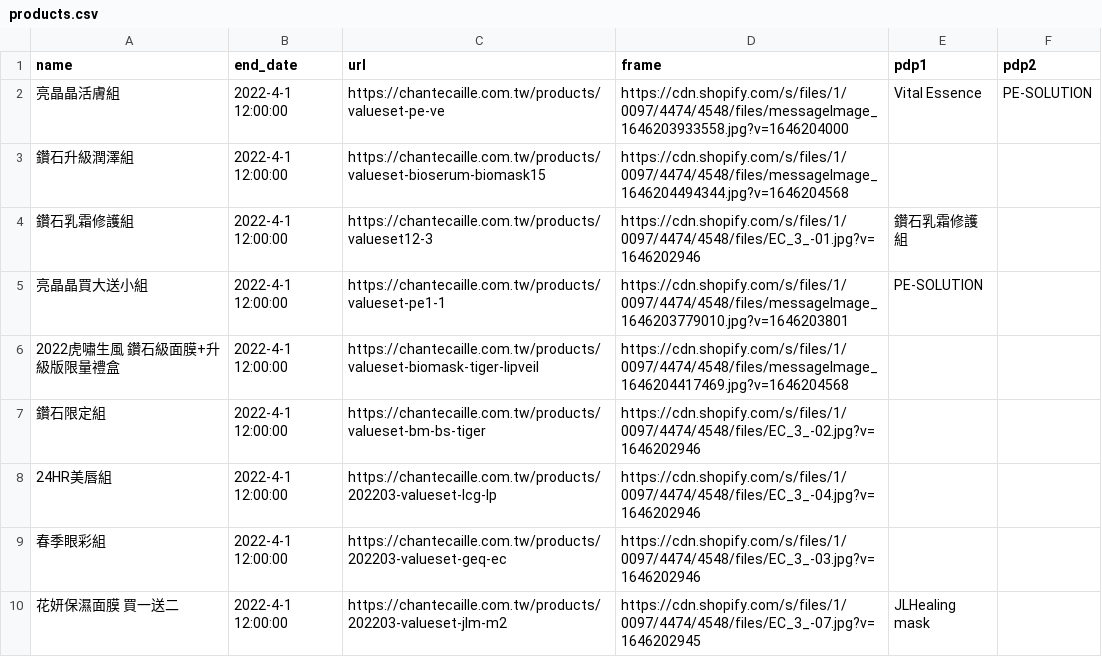
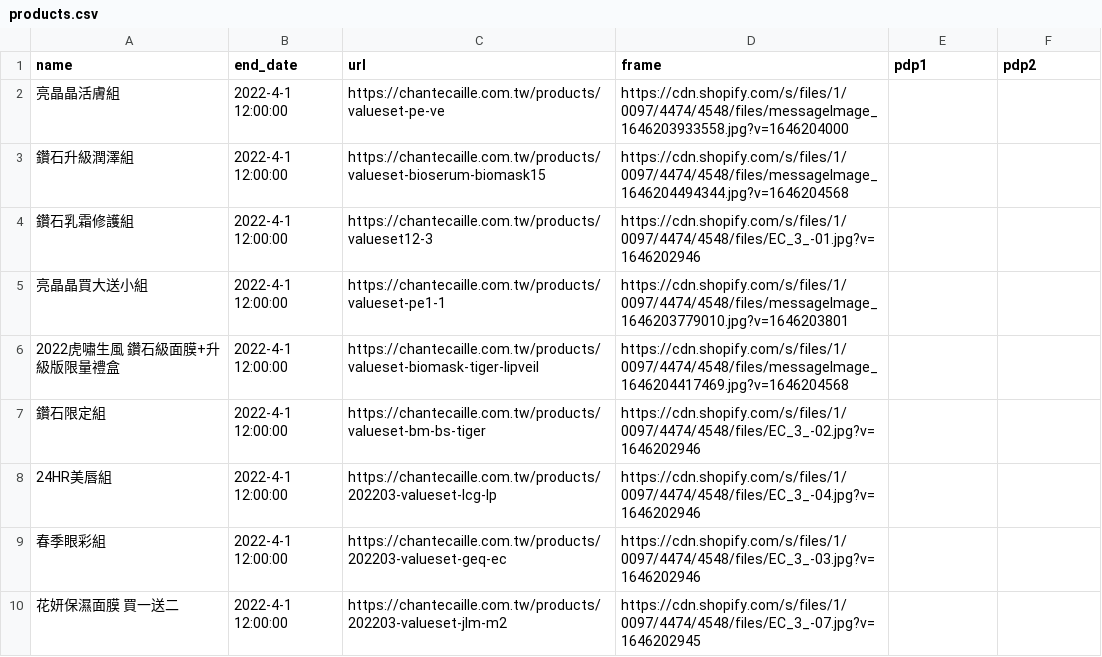
Before and after one commit to OttoTuringdigital/chantecaille.com.tw, a CSV file: products.csv, drawn as a sheet.

Commit message:
Update products.csv

```diff
--- a/products.csv
+++ b/products.csv
@@ -1,6 +1,6 @@
 name,end_date,url,frame,pdp1,pdp2
-亮晶晶活膚組,2022-4-1 12:00:00,https://chantecaille.com.tw/products/valueset-pe-ve,https://cdn.shopify.com/s/files/1/0097/4474/4548/files/messageImage_1646203933558.jpg?v=1646204000,Vital Essence,PE-SOLUTION
+亮晶晶活膚組,2022-4-1 12:00:00,https://chantecaille.com.tw/products/valueset-pe-ve,https://cdn.shopify.com/s/files/1/0097/4474/4548/files/messageImage_1646203933558.jpg?v=1646204000,,
 鑽石升級潤澤組,2022-4-1 12:00:00,https://chantecaille.com.tw/products/valueset-bioserum-biomask15,https://cdn.shopify.com/s/files/1/0097/4474/4548/files/messageImage_1646204494344.jpg?v=1646204568,,
-鑽石乳霜修護組,2022-4-1 12:00:00,https://chantecaille.com.tw/products/valueset12-3,https://cdn.shopify.com/s/files/1/0097/4474/4548/files/EC_3_-01.jpg?v=1646202946,鑽石乳霜修護組,
-亮晶晶買大送小組,2022-4-1 12:00:00,https://chantecaille.com.tw/products/valueset-pe1-1,https://cdn.shopify.com/s/files/1/0097/4474/4548/files/messageImage_1646203779010.jpg?v=1646203801,PE-SOLUTION,
+鑽石乳霜修護組,2022-4-1 12:00:00,https://chantecaille.com.tw/products/valueset12-3,https://cdn.shopify.com/s/files/1/0097/4474/4548/files/EC_3_-01.jpg?v=1646202946,,
+亮晶晶買大送小組,2022-4-1 12:00:00,https://chantecaille.com.tw/products/valueset-pe1-1,https://cdn.shopify.com/s/files/1/0097/4474/4548/files/messageImage_1646203779010.jpg?v=1646203801,,
 2022虎嘯生風 鑽石級面膜+升級版限量禮盒,2022-4-1 12:00:00,https://chantecaille.com.tw/products/valueset-biomask-tiger-lipveil,https://cdn.shopify.com/s/files/1/0097/4474/4548/files/messageImage_1646204417469.jpg?v=1646204568,,
@@ -9,2 +9,2 @@ name,end_date,url,frame,pdp1,pdp2
 春季眼彩組,2022-4-1 12:00:00,https://chantecaille.com.tw/products/202203-valueset-geq-ec,https://cdn.shopify.com/s/files/1/0097/4474/4548/files/EC_3_-03.jpg?v=1646202946,,
-花妍保濕面膜 買一送二,2022-4-1 12:00:00,https://chantecaille.com.tw/products/202203-valueset-jlm-m2,https://cdn.shopify.com/s/files/1/0097/4474/4548/files/EC_3_-07.jpg?v=1646202945,JLHealing mask,
+花妍保濕面膜 買一送二,2022-4-1 12:00:00,https://chantecaille.com.tw/products/202203-valueset-jlm-m2,https://cdn.shopify.com/s/files/1/0097/4474/4548/files/EC_3_-07.jpg?v=1646202945,,
```
